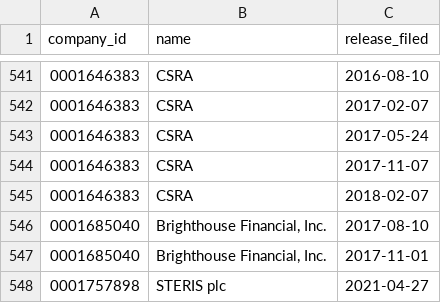
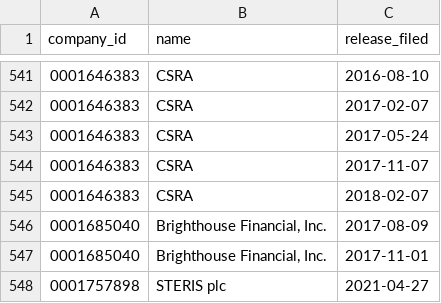
Before and after one commit to johnsajeeve/Earnings-Surprise-Predictor, a CSV file: audits/evidence/wave-1.6/coverage_missing.csv, drawn as a sheet; only a part is shown, gaps mark what is left out; the diff covers the shown part only.

```diff
--- a/audits/evidence/wave-1.6/coverage_missing.csv
+++ b/audits/evidence/wave-1.6/coverage_missing.csv
@@ -545,3 +545,3 @@ company_id,name,release_filed
 0001646383,CSRA,2018-02-07
-0001685040,"Brighthouse Financial, Inc.",2017-08-10
+0001685040,"Brighthouse Financial, Inc.",2017-08-09
 0001685040,"Brighthouse Financial, Inc.",2017-11-01
```
Also changed, not shown: 12 edited cells elsewhere in this file, audits/evidence/wave-1.7/ae02_sample.csv, audits/evidence/wave-1.7/lb03_sample.csv, 30 other files.
